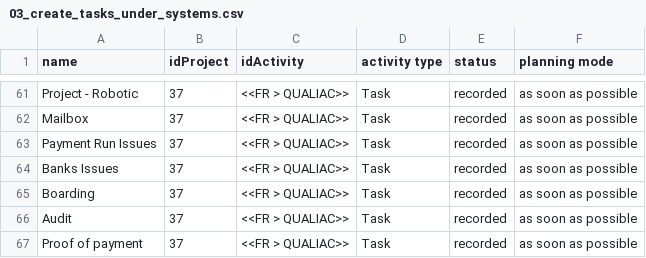
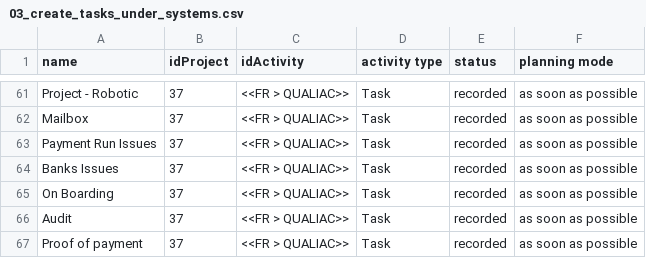
Before and after one commit to rlucho/mem0-mcp-selfhosted, a CSV file: projeqtor/payment-restructure/out/03_create_tasks_under_systems.csv, drawn as a sheet; only a part is shown, gaps mark what is left out; the diff covers the shown part only.

```diff
--- a/projeqtor/payment-restructure/out/03_create_tasks_under_systems.csv
+++ b/projeqtor/payment-restructure/out/03_create_tasks_under_systems.csv
@@ -64,3 +64,3 @@ Payment Run Issues;37;<<FR > QUALIAC>>;Task;recorded;as soon as possible
 Banks Issues;37;<<FR > QUALIAC>>;Task;recorded;as soon as possible
-Boarding;37;<<FR > QUALIAC>>;Task;recorded;as soon as possible
+On Boarding;37;<<FR > QUALIAC>>;Task;recorded;as soon as possible
 Audit;37;<<FR > QUALIAC>>;Task;recorded;as soon as possible
```
Also changed, not shown: 5 edited cells elsewhere in this file, 6 other files.
